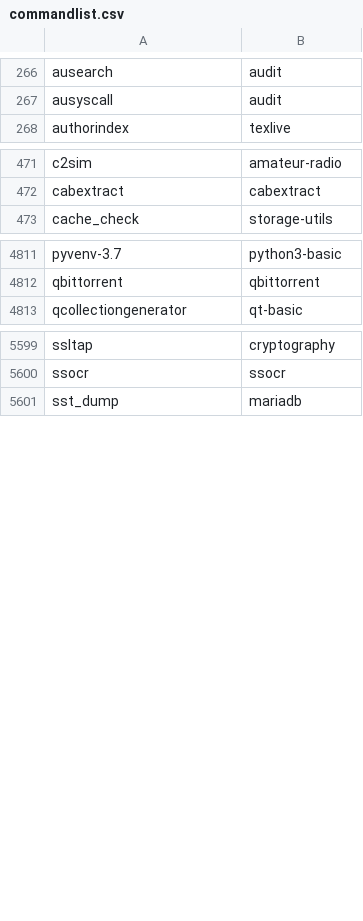
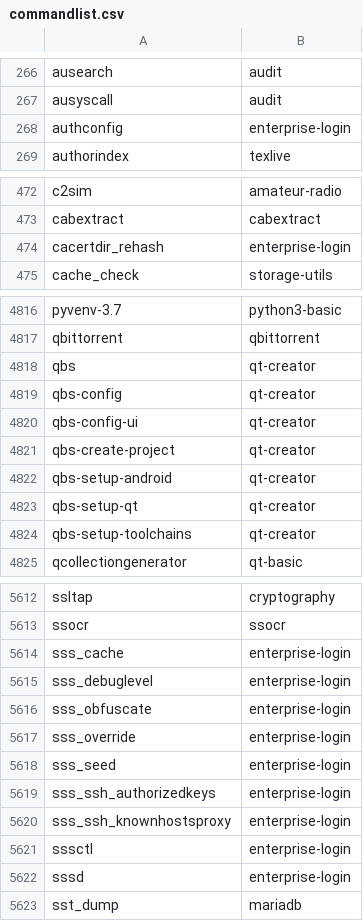
Before and after one commit to lebensterben/cnf, a CSV file: commandlist.csv, drawn as a sheet; only a part is shown, gaps mark what is left out; the diff covers the shown part only.

Commit message:
update command list for 30010

```diff
--- a/commandlist.csv
+++ b/commandlist.csv
@@ -267,2 +267,3 @@ ausearch	audit
 ausyscall	audit
+authconfig	enterprise-login
 authorindex	texlive
@@ -472,2 +473,3 @@ c2sim	amateur-radio
 cabextract	cabextract
+cacertdir_rehash	enterprise-login
 cache_check	storage-utils
@@ -4812,2 +4817,9 @@ pyvenv-3.7	python3-basic
 qbittorrent	qbittorrent
+qbs	qt-creator
+qbs-config	qt-creator
+qbs-config-ui	qt-creator
+qbs-create-project	qt-creator
+qbs-setup-android	qt-creator
+qbs-setup-qt	qt-creator
+qbs-setup-toolchains	qt-creator
 qcollectiongenerator	qt-basic
@@ -5600,2 +5613,11 @@ ssltap	cryptography
 ssocr	ssocr
+sss_cache	enterprise-login
+sss_debuglevel	enterprise-login
+sss_obfuscate	enterprise-login
+sss_override	enterprise-login
+sss_seed	enterprise-login
+sss_ssh_authorizedkeys	enterprise-login
+sss_ssh_knownhostsproxy	enterprise-login
+sssctl	enterprise-login
+sssd	enterprise-login
 sst_dump	mariadb
```
Also changed, not shown: 6 added rows and 5 edited cells elsewhere in this file, 2 other files.
